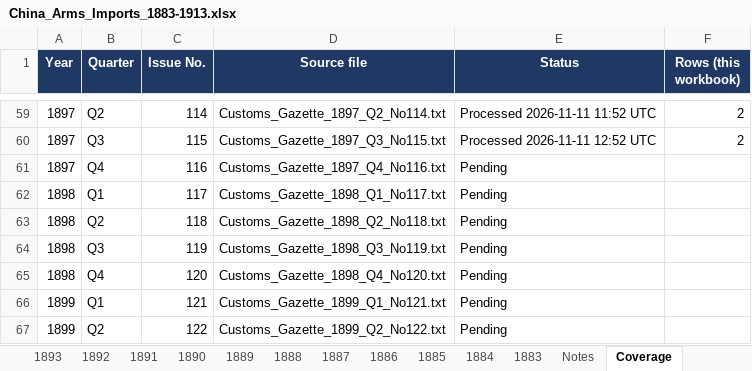
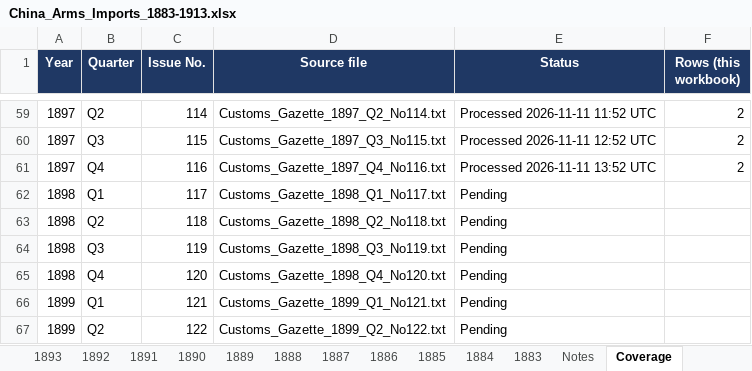
Before and after one commit to hinsonyuen/PATH-Hinson-Work-, an Excel workbook: china/workbooks/China_Arms_Imports_1883-1913.xlsx, sheet Coverage, drawn as a sheet; only a part is shown, gaps mark what is left out; values as stored, in another font and other column widths than the file's, no borders; the diff names each change by its address in the sheet, - before the commit and + after, or states it on an @@ line.

```diff
--- a/china/workbooks/China_Arms_Imports_1883-1913.xlsx (sheet Coverage)
+++ b/china/workbooks/China_Arms_Imports_1883-1913.xlsx (sheet Coverage)
-E61 (Status): Pending
+E61 (Status): Processed 2026-11-11 13:52 UTC
-F61 (Rows (this workbook)): (empty)
+F61 (Rows (this workbook)): 2
```
Also changed, not shown: sheet 1897, sheet Notes, china/workbooks/China_Arms_Exports_1883-1913.xlsx, 3 other files.
